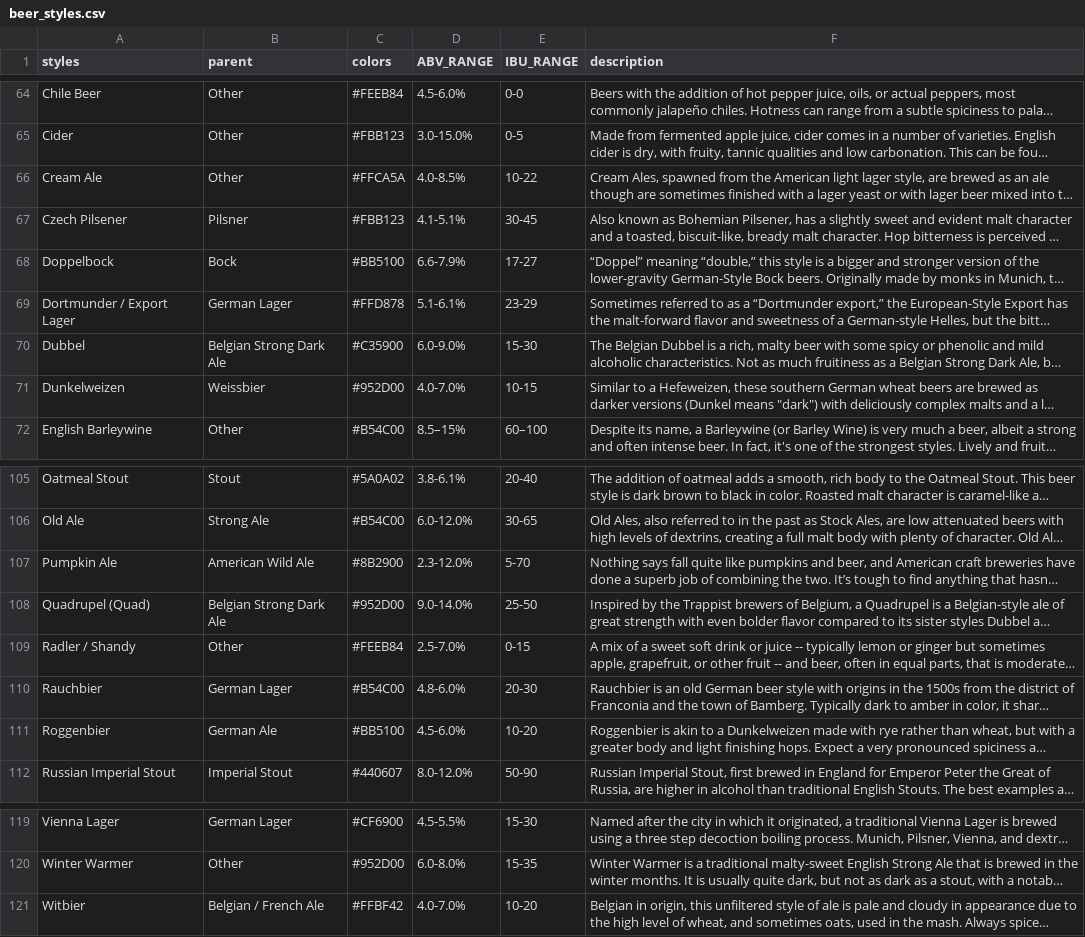
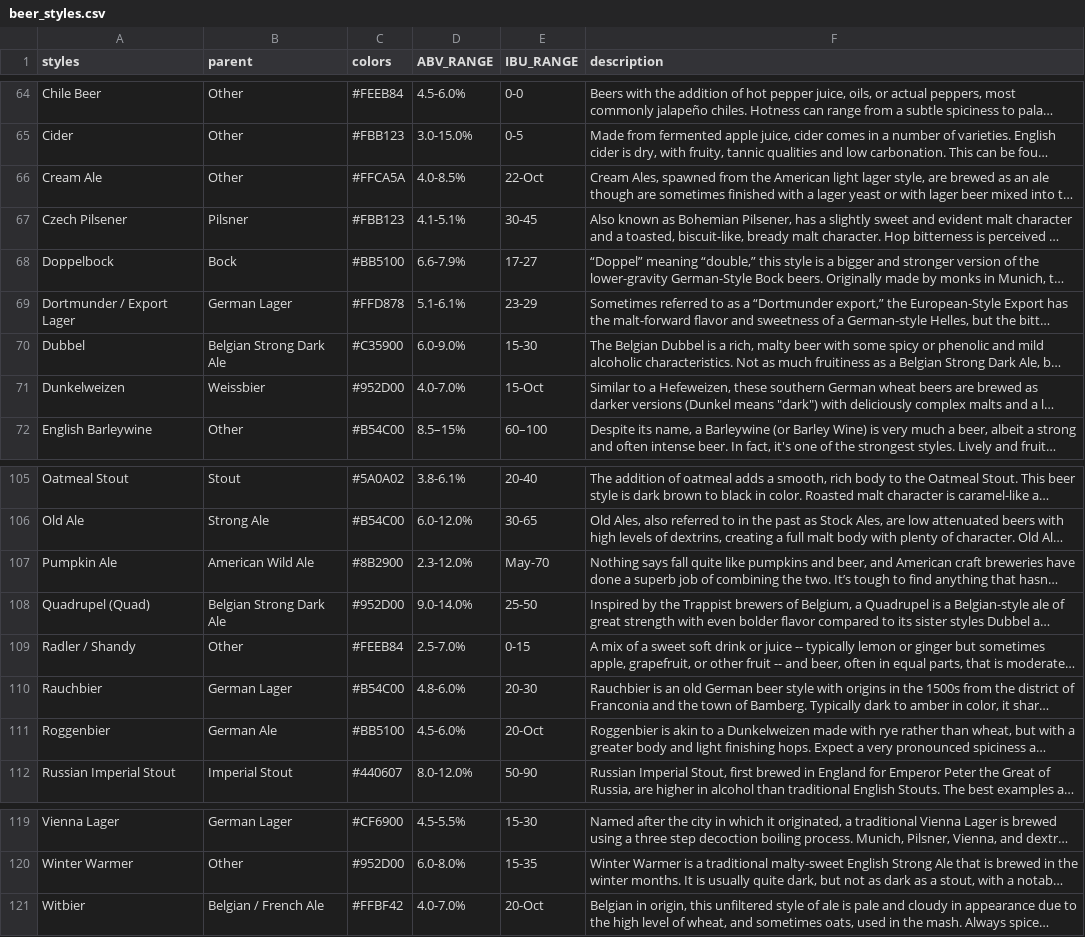
Before and after one commit to pratikchhya/Visualizing-Doubles, a CSV file: Sunburst/beer_styles.csv, drawn as a sheet; only a part is shown, gaps mark what is left out; long unchanged cells end in …; the diff covers the shown part only; the diff names each change by its address in the sheet, - before the commit and + after, or states it on an @@ line.

```diff
--- a/Sunburst/beer_styles.csv
+++ b/Sunburst/beer_styles.csv
-E66 (IBU_RANGE): 10-22
+E66 (IBU_RANGE): 22-Oct
-E71 (IBU_RANGE): 10-15
+E71 (IBU_RANGE): 15-Oct
-E107 (IBU_RANGE): 5-70
+E107 (IBU_RANGE): May-70
-E111 (IBU_RANGE): 10-20
+E111 (IBU_RANGE): 20-Oct
-E121 (IBU_RANGE): 10-20
+E121 (IBU_RANGE): 20-Oct
```
Also changed, not shown: 22 edited cells elsewhere in this file, 1 other file.
